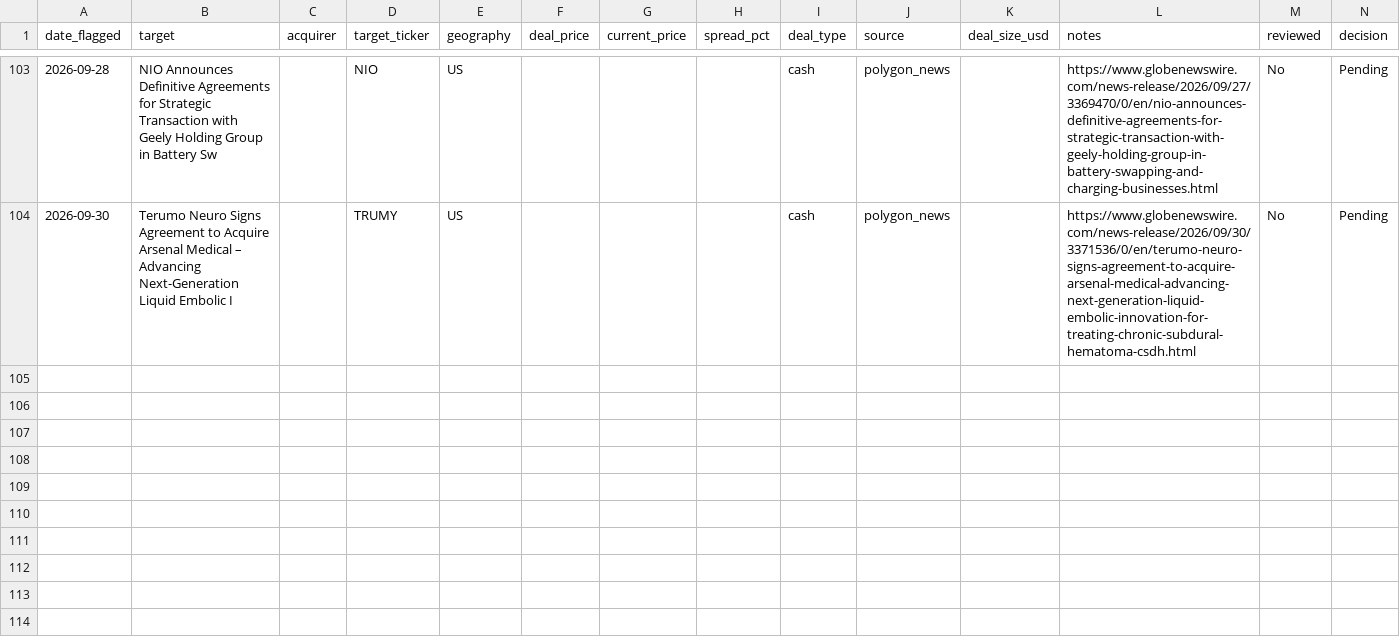
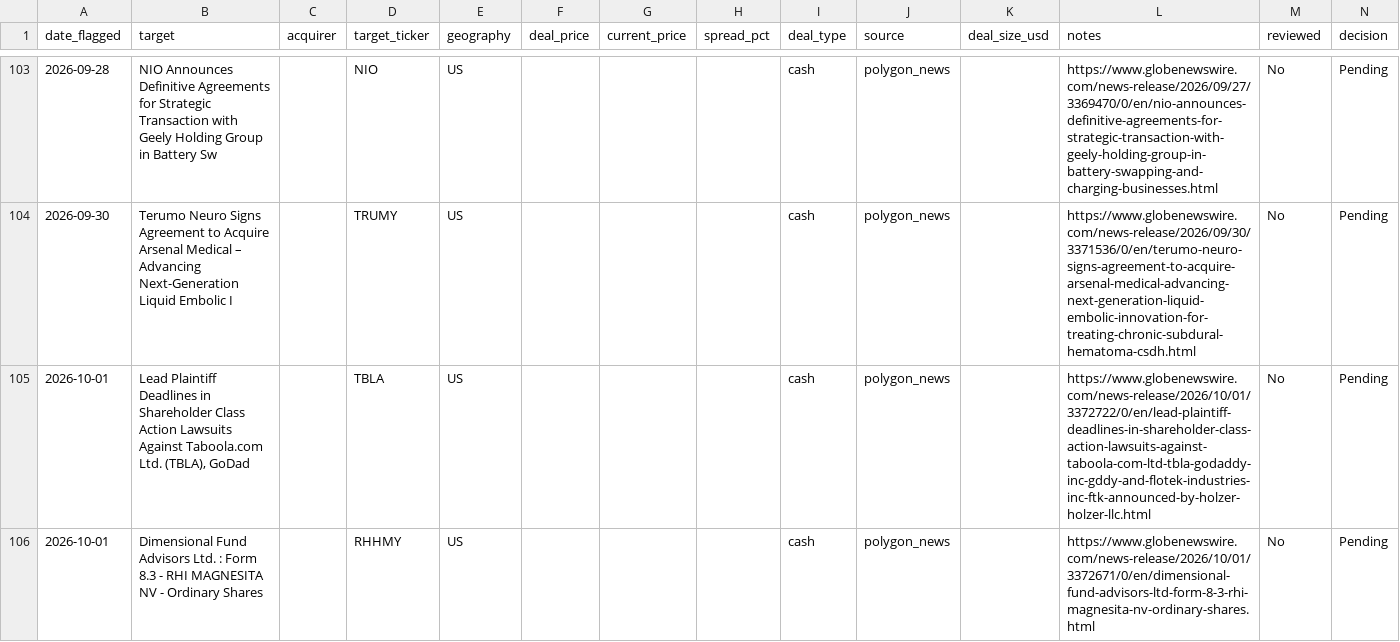
Before and after one commit to Chyde2010/merger_arb_test, a CSV file: data/candidates.csv, drawn as a sheet; only a part is shown, gaps mark what is left out; the diff covers the shown part only.

```diff
--- a/data/candidates.csv
+++ b/data/candidates.csv
@@ -104 +104,3 @@ date_flagged,target,acquirer,target_ticker,geography,deal_price,current_price,sp
 2026-09-30,Terumo Neuro Signs Agreement to Acquire Arsenal Medical – Advancing Next-Generation Liquid Embolic I,,TRUMY,US,,,,cash,polygon_news,,https://www.globenewswire.com/news-release/2026/09/30/3371536/0/en/terumo-neuro-signs-agreement-to-acquire-arsenal-medical-advancing-next-generation-liquid-embolic-innovation-for-treating-chronic-subdural-hematoma-csdh.html,No,Pending
+2026-10-01,"Lead Plaintiff Deadlines in Shareholder Class Action Lawsuits Against Taboola.com Ltd. (TBLA), GoDad",,TBLA,US,,,,cash,polygon_news,,https://www.globenewswire.com/news-release/2026/10/01/3372722/0/en/lead-plaintiff-deadlines-in-shareholder-class-action-lawsuits-against-taboola-com-ltd-tbla-godaddy-inc-gddy-and-flotek-industries-inc-ftk-announced-by-holzer-holzer-llc.html,No,Pending
+2026-10-01,Dimensional Fund Advisors Ltd. : Form 8.3 - RHI MAGNESITA NV - Ordinary Shares,,RHHMY,US,,,,cash,polygon_news,,https://www.globenewswire.com/news-release/2026/10/01/3372671/0/en/dimensional-fund-advisors-ltd-form-8-3-rhi-magnesita-nv-ordinary-shares.html,No,Pending
```
Also changed, not shown: 1 added row elsewhere in this file, data/performance.csv, 1 other file.
